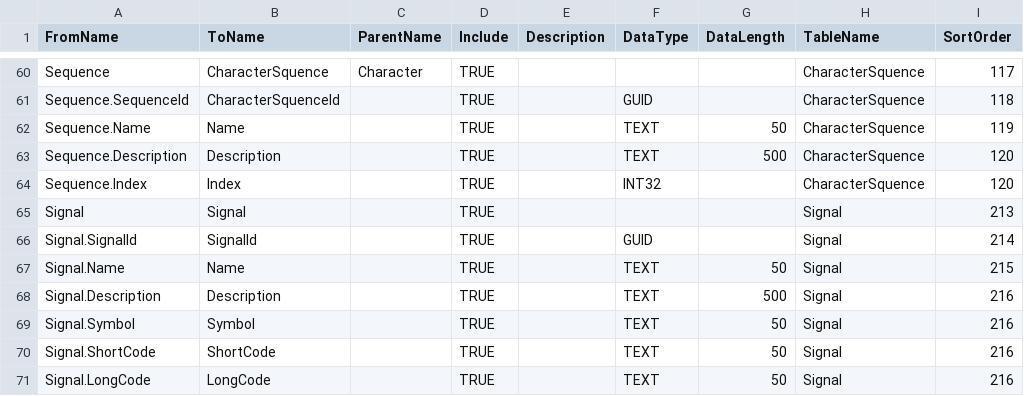
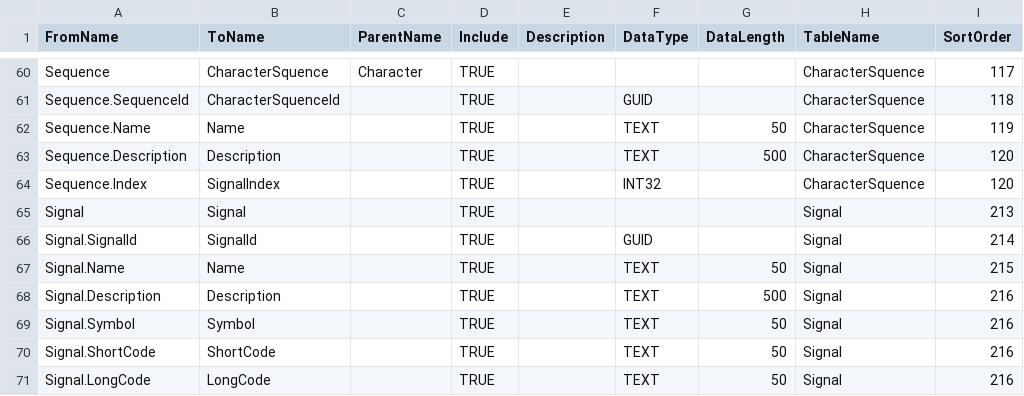
Before and after one commit to eejai42/MorseCodeHelper, a CSV file: ODXML/Renames.csv, drawn as a sheet; only a part is shown, gaps mark what is left out; the diff names each change by its address in the sheet, - before the commit and + after, or states it on an @@ line.

```diff
--- a/ODXML/Renames.csv
+++ b/ODXML/Renames.csv
-B64 (ToName): Index
+B64 (ToName): SignalIndex
```
Also changed, not shown: 11 other files.
